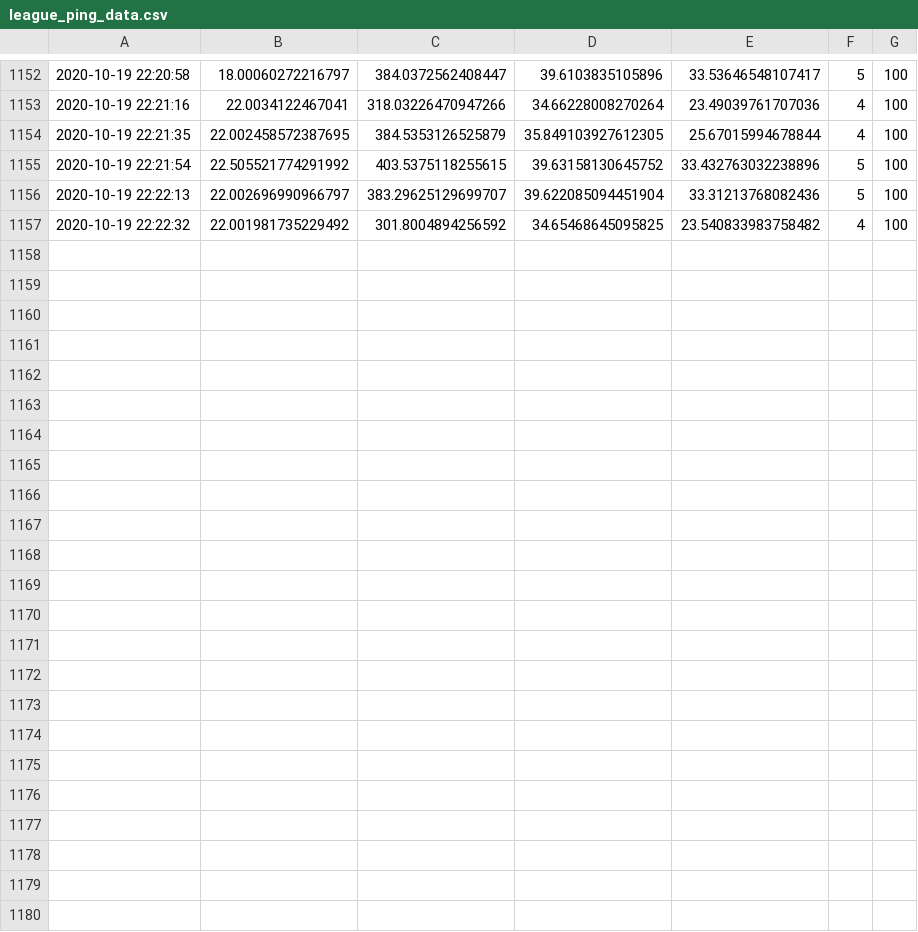
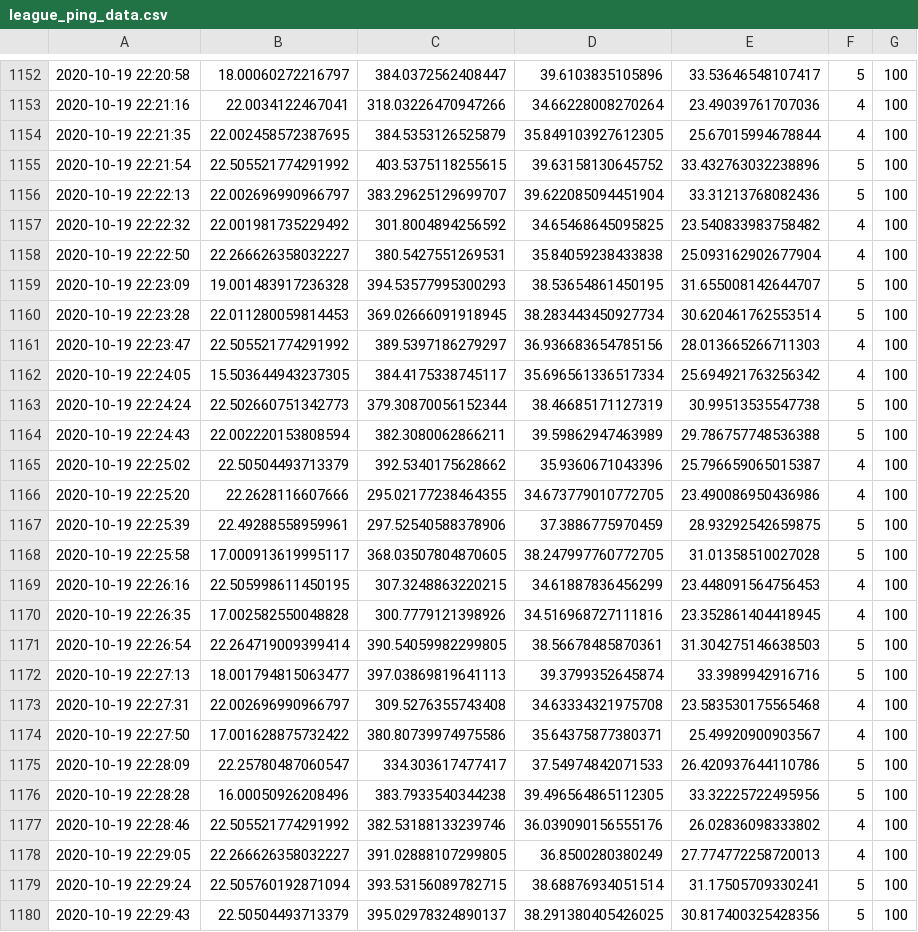
Before and after one commit to moondonuts/League-Ping, a CSV file: league_ping_data.csv, drawn as a sheet; only a part is shown, gaps mark what is left out; the diff names each change by its address in the sheet, - before the commit and + after, or states it on an @@ line.

```diff
--- a/league_ping_data.csv
+++ b/league_ping_data.csv
+row 1158: 2020-10-19 22:22:50 | 22.266626358032227 | 380.5427551269531 | 35.84059238433838 | 25.093162902677904 | 4 | 100
+row 1159: 2020-10-19 22:23:09 | 19.001483917236328 | 394.53577995300293 | 38.53654861450195 | 31.655008142644707 | 5 | 100
+row 1160: 2020-10-19 22:23:28 | 22.011280059814453 | 369.02666091918945 | 38.283443450927734 | 30.620461762553514 | 5 | 100
+row 1161: 2020-10-19 22:23:47 | 22.505521774291992 | 389.5397186279297 | 36.936683654785156 | 28.013665266711303 | 4 | 100
+row 1162: 2020-10-19 22:24:05 | 15.503644943237305 | 384.4175338745117 | 35.696561336517334 | 25.694921763256342 | 4 | 100
+row 1163: 2020-10-19 22:24:24 | 22.502660751342773 | 379.30870056152344 | 38.46685171127319 | 30.99513535547738 | 5 | 100
+row 1164: 2020-10-19 22:24:43 | 22.002220153808594 | 382.3080062866211 | 39.59862947463989 | 29.786757748536388 | 5 | 100
+row 1165: 2020-10-19 22:25:02 | 22.50504493713379 | 392.5340175628662 | 35.9360671043396 | 25.796659065015387 | 4 | 100
+row 1166: 2020-10-19 22:25:20 | 22.2628116607666 | 295.02177238464355 | 34.673779010772705 | 23.490086950436986 | 4 | 100
+row 1167: 2020-10-19 22:25:39 | 22.49288558959961 | 297.52540588378906 | 37.3886775970459 | 28.93292542659875 | 5 | 100
+row 1168: 2020-10-19 22:25:58 | 17.000913619995117 | 368.03507804870605 | 38.247997760772705 | 31.01358510027028 | 5 | 100
+row 1169: 2020-10-19 22:26:16 | 22.505998611450195 | 307.3248863220215 | 34.61887836456299 | 23.448091564756453 | 4 | 100
+row 1170: 2020-10-19 22:26:35 | 17.002582550048828 | 300.7779121398926 | 34.516968727111816 | 23.352861404418945 | 4 | 100
+row 1171: 2020-10-19 22:26:54 | 22.264719009399414 | 390.54059982299805 | 38.56678485870361 | 31.304275146638503 | 5 | 100
+row 1172: 2020-10-19 22:27:13 | 18.001794815063477 | 397.03869819641113 | 39.3799352645874 | 33.3989942916716 | 5 | 100
+row 1173: 2020-10-19 22:27:31 | 22.002696990966797 | 309.5276355743408 | 34.63334321975708 | 23.583530175565468 | 4 | 100
+row 1174: 2020-10-19 22:27:50 | 17.001628875732422 | 380.80739974975586 | 35.64375877380371 | 25.49920900903567 | 4 | 100
+row 1175: 2020-10-19 22:28:09 | 22.25780487060547 | 334.303617477417 | 37.54974842071533 | 26.420937644110786 | 5 | 100
+row 1176: 2020-10-19 22:28:28 | 16.00050926208496 | 383.7933540344238 | 39.496564865112305 | 33.32225722495956 | 5 | 100
+row 1177: 2020-10-19 22:28:46 | 22.505521774291992 | 382.53188133239746 | 36.039090156555176 | 26.02836098333802 | 4 | 100
+row 1178: 2020-10-19 22:29:05 | 22.266626358032227 | 391.02888107299805 | 36.8500280380249 | 27.774772258720013 | 4 | 100
+row 1179: 2020-10-19 22:29:24 | 22.505760192871094 | 393.53156089782715 | 38.68876934051514 | 31.17505709330241 | 5 | 100
+row 1180: 2020-10-19 22:29:43 | 22.50504493713379 | 395.02978324890137 | 38.291380405426025 | 30.817400325428356 | 5 | 100
```
Also changed, not shown: 2 other files.
